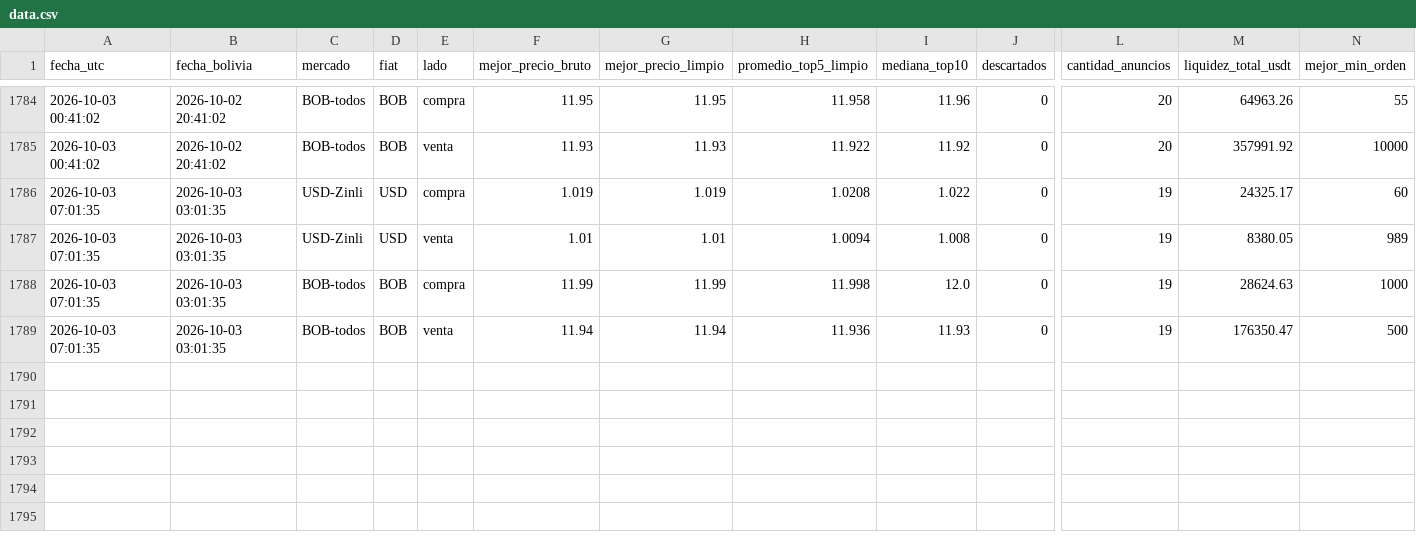
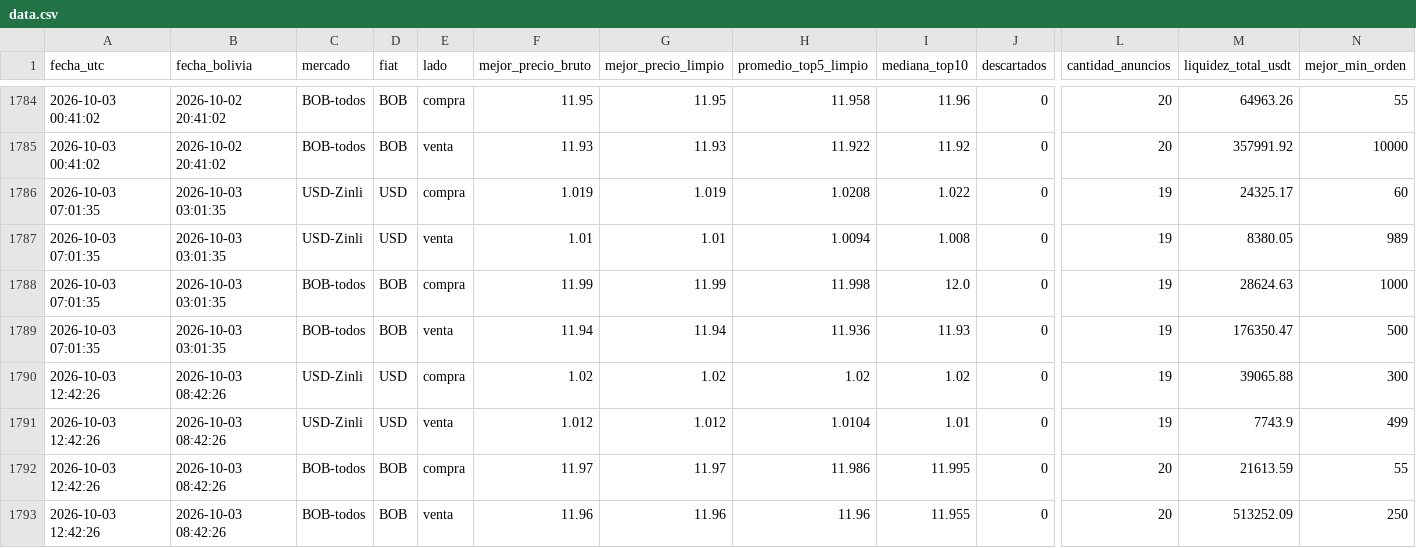
Before and after one commit to rodrigosergiotorre/binance-p2p-tracker, a CSV file: data.csv, drawn as a sheet; only a part is shown, gaps mark what is left out; rows hold the shown columns only; the diff names each change by its address in the sheet, - before the commit and + after, or states it on an @@ line.

```diff
--- a/data.csv
+++ b/data.csv
+row 1790: 2026-10-03 12:42:26 | 2026-10-03 08:42:26 | USD-Zinli | USD | compra | 1.02 | 1.02 | 1.02 | 1.02 | 0 | 19 | 39065.88 | 300
+row 1791: 2026-10-03 12:42:26 | 2026-10-03 08:42:26 | USD-Zinli | USD | venta | 1.012 | 1.012 | 1.0104 | 1.01 | 0 | 19 | 7743.9 | 499
+row 1792: 2026-10-03 12:42:26 | 2026-10-03 08:42:26 | BOB-todos | BOB | compra | 11.97 | 11.97 | 11.986 | 11.995 | 0 | 20 | 21613.59 | 55
+row 1793: 2026-10-03 12:42:26 | 2026-10-03 08:42:26 | BOB-todos | BOB | venta | 11.96 | 11.96 | 11.96 | 11.955 | 0 | 20 | 513252.09 | 250
```
Also changed, not shown: historico_bob.csv, 4 other files.
